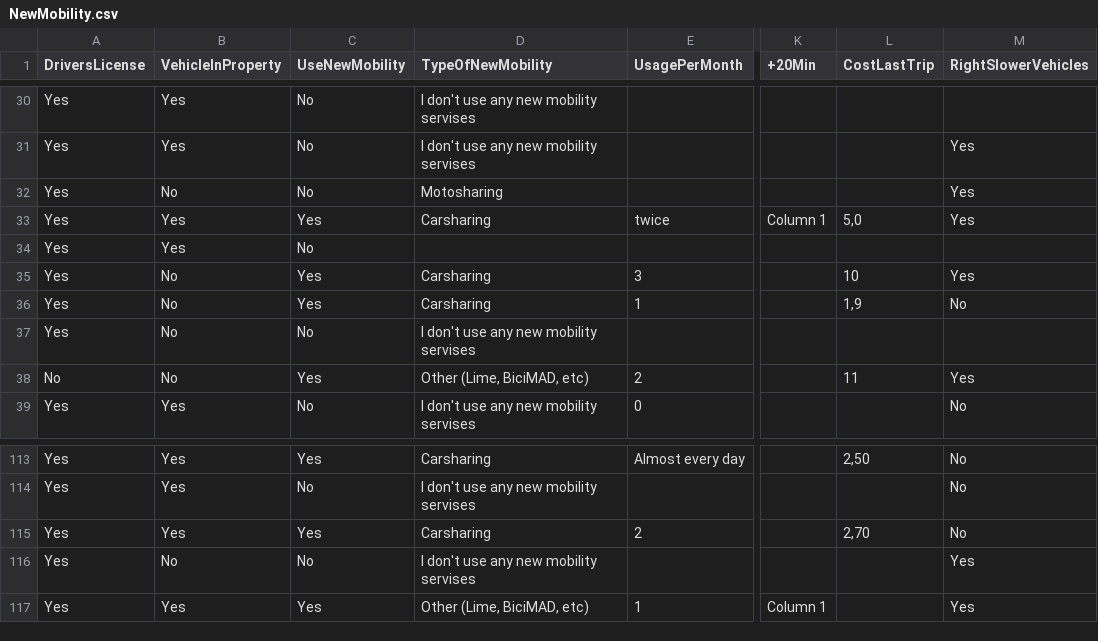
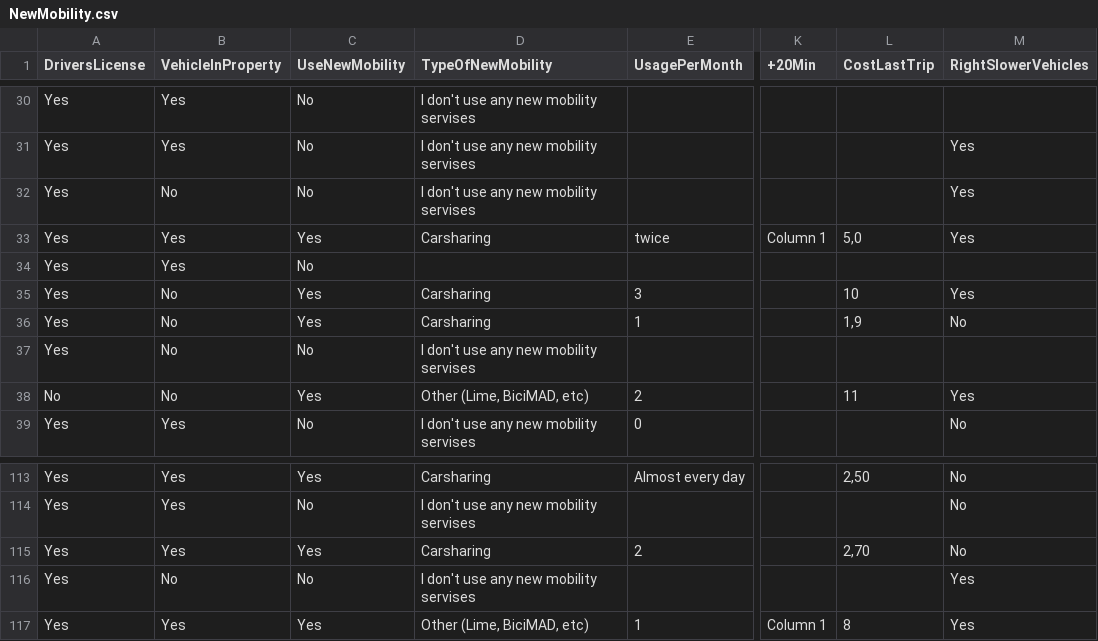
Before and after one commit to Jhdemendoza/StatisticsCourseProject, a CSV file: Data/NewMobility.csv, drawn as a sheet; only a part is shown, gaps mark what is left out; the diff covers the shown part only; the diff names each change by its address in the sheet, - before the commit and + after, or states it on an @@ line.

```diff
--- a/Data/NewMobility.csv
+++ b/Data/NewMobility.csv
-D32 (TypeOfNewMobility): Motosharing
+D32 (TypeOfNewMobility): I don't use any new mobility servises
-L117 (CostLastTrip): (empty)
+L117 (CostLastTrip): 8
```
Also changed, not shown: 11 edited cells elsewhere in this file, 1 other file.
